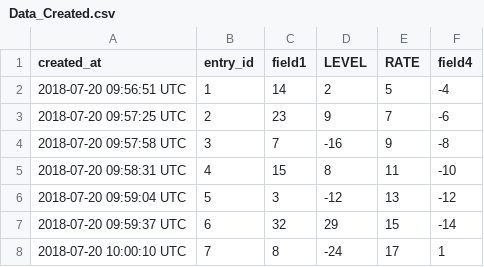
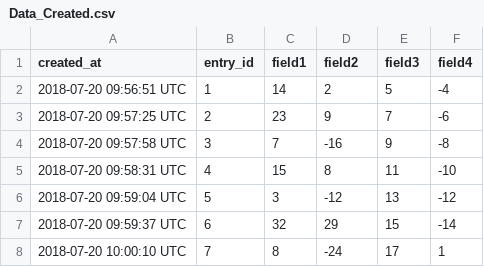
Before and after one commit to M-cheetah/LARA, a CSV file: Data_Created.csv, drawn as a sheet; only a part is shown.

Commit message:
Update Data_Created.csv

```diff
--- a/Data_Created.csv
+++ b/Data_Created.csv
@@ -1,2 +1,2 @@
-created_at,entry_id,field1,LEVEL,RATE,field4
+created_at,entry_id,field1,field2,field3,field4
 2018-07-20 09:56:51 UTC,1,14,2,5,-4
```
